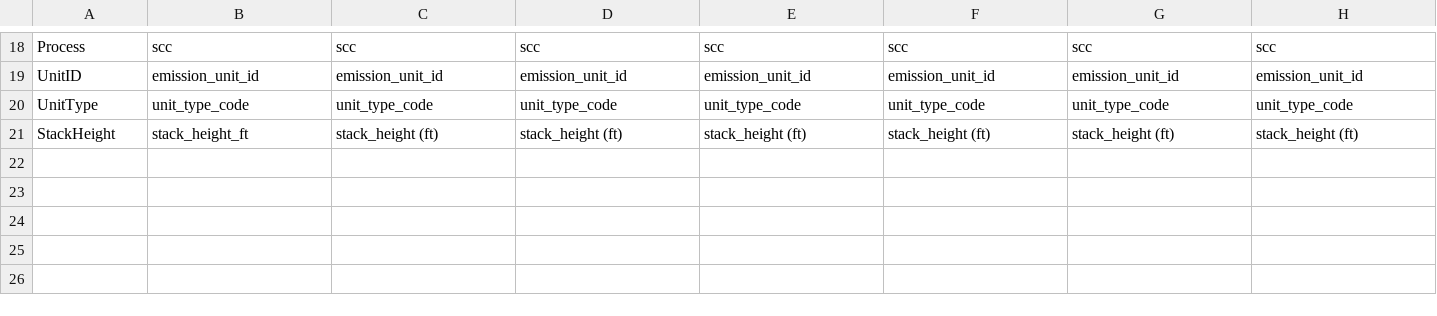
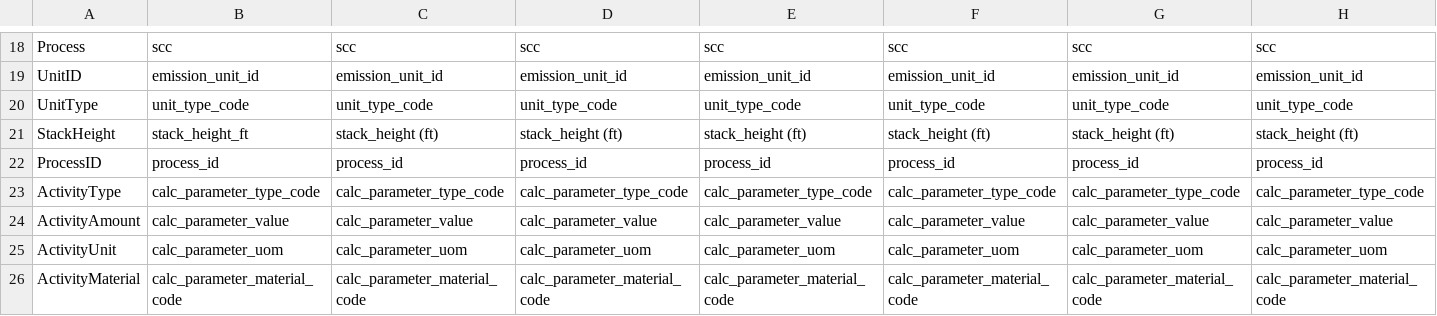
Before and after one commit to cornerstone-data/standardizedinventories, a CSV file: stewi/data/NEI/NEI_required_fields.csv, drawn as a sheet; only a part is shown, gaps mark what is left out; rows hold the shown columns only; the diff names each change by its address in the sheet, - before the commit and + after, or states it on an @@ line.

```diff
--- a/stewi/data/NEI/NEI_required_fields.csv
+++ b/stewi/data/NEI/NEI_required_fields.csv
+row 22: ProcessID | process_id | process_id | process_id | process_id | process_id | process_id | process_id
+row 23: ActivityType | calc_parameter_type_code | calc_parameter_type_code | calc_parameter_type_code | calc_parameter_type_code | calc_parameter_type_code | calc_parameter_type_code | calc_parameter_type_code
+row 24: ActivityAmount | calc_parameter_value | calc_parameter_value | calc_parameter_value | calc_parameter_value | calc_parameter_value | calc_parameter_value | calc_parameter_value
+row 25: ActivityUnit | calc_parameter_uom | calc_parameter_uom | calc_parameter_uom | calc_parameter_uom | calc_parameter_uom | calc_parameter_uom | calc_parameter_uom
+row 26: ActivityMaterial | calc_parameter_material_code | calc_parameter_material_code | calc_parameter_material_code | calc_parameter_material_code | calc_parameter_material_code | calc_parameter_material_code | calc_parameter_material_code
```
Also changed, not shown: 5 other files.
